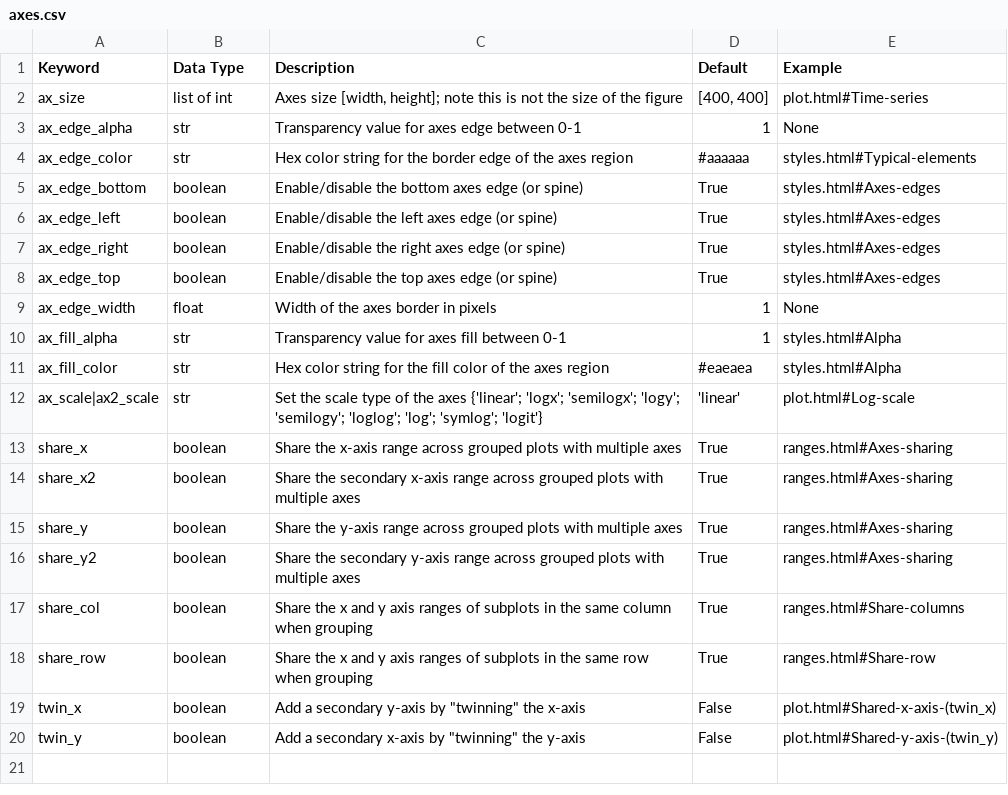
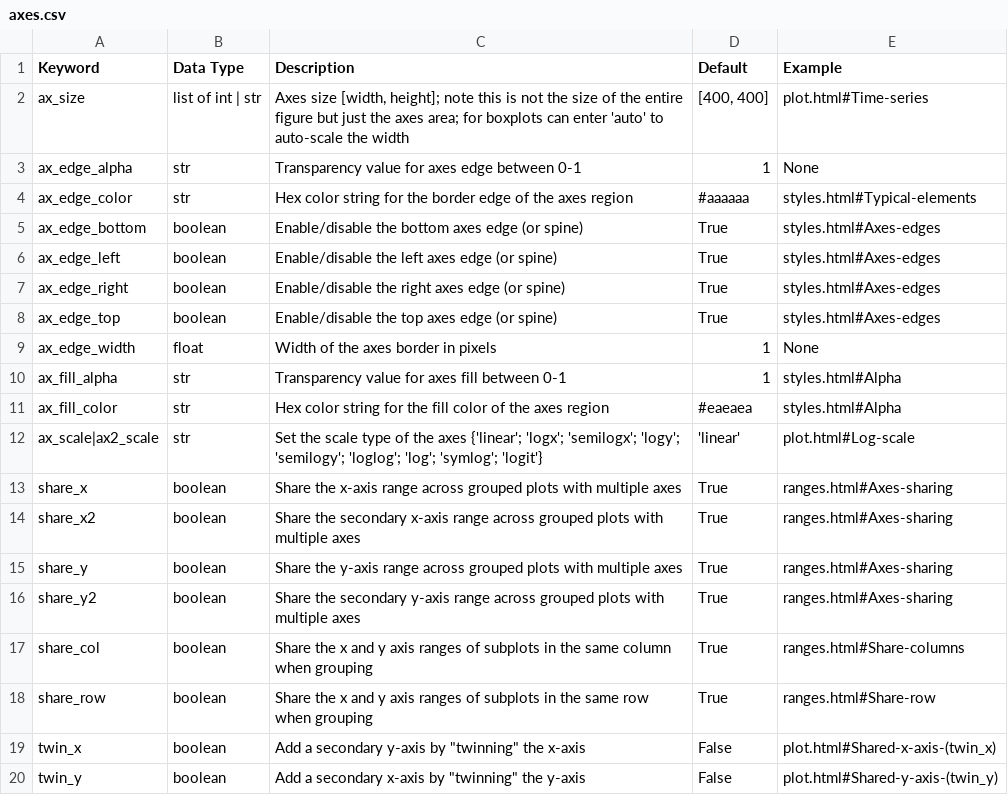
Before and after one commit to endangeredoxen/fivecentplots, a CSV file: src/fivecentplots/kwargs/csv/axes.csv, drawn as a sheet.

Commit message:
boxplot auto-width option

```diff
--- a/src/fivecentplots/kwargs/csv/axes.csv
+++ b/src/fivecentplots/kwargs/csv/axes.csv
@@ -1,3 +1,3 @@
 Keyword,Data Type,Description,Default,Example
-ax_size,list of int,"Axes size [width, height]; note this is not the size of the figure","[400, 400]",plot.html#Time-series
+ax_size,list of int | str,"Axes size [width, height]; note this is not the size of the entire figure but just the axes area; for boxplots can enter 'auto' to auto-scale the width","[400, 400]",plot.html#Time-series
 ax_edge_alpha,str,Transparency value for axes edge between 0-1,1,None
```
Also changed, not shown: 12 other files.
